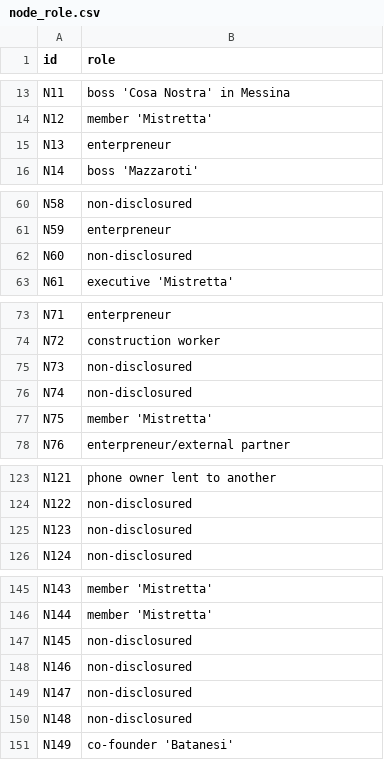
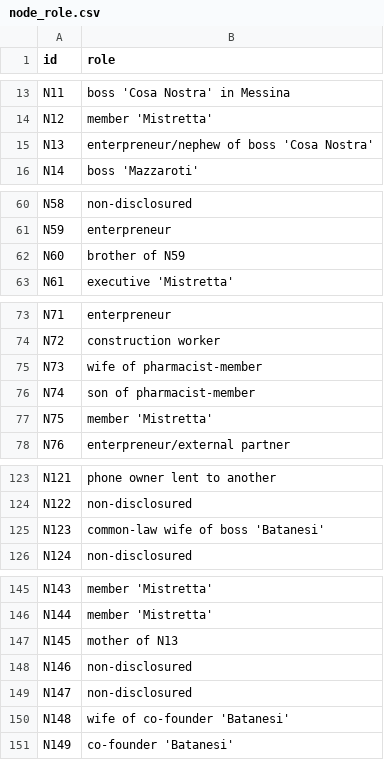
Before and after one commit to TelmoRibeiro/NetSci-Project, a CSV file: nodes/node_role.csv, drawn as a sheet; only a part is shown, gaps mark what is left out; the diff covers the shown part only.

```diff
--- a/nodes/node_role.csv
+++ b/nodes/node_role.csv
@@ -14,3 +14,3 @@ N11,boss 'Cosa Nostra' in Messina
 N12,member 'Mistretta'
-N13,enterpreneur
+N13,enterpreneur/nephew of boss 'Cosa Nostra'
 N14,boss 'Mazzaroti'
@@ -61,3 +61,3 @@ N58,non-disclosured
 N59,enterpreneur
-N60,non-disclosured
+N60,brother of N59
 N61,executive 'Mistretta'
@@ -74,4 +74,4 @@ N71,enterpreneur
 N72,construction worker
-N73,non-disclosured
-N74,non-disclosured
+N73,wife of pharmacist-member
+N74,son of pharmacist-member
 N75,member 'Mistretta'
@@ -124,3 +124,3 @@ N121,phone owner lent to another
 N122,non-disclosured
-N123,non-disclosured
+N123,common-law wife of boss 'Batanesi'
 N124,non-disclosured
@@ -146,6 +146,6 @@ N143,member 'Mistretta'
 N144,member 'Mistretta'
-N145,non-disclosured
+N145,mother of N13
 N146,non-disclosured
 N147,non-disclosured
-N148,non-disclosured
+N148,wife of co-founder 'Batanesi'
 N149,co-founder 'Batanesi'
```
Also changed, not shown: 1 edited cell elsewhere in this file, edges/contacts.csv, 2 other files.
